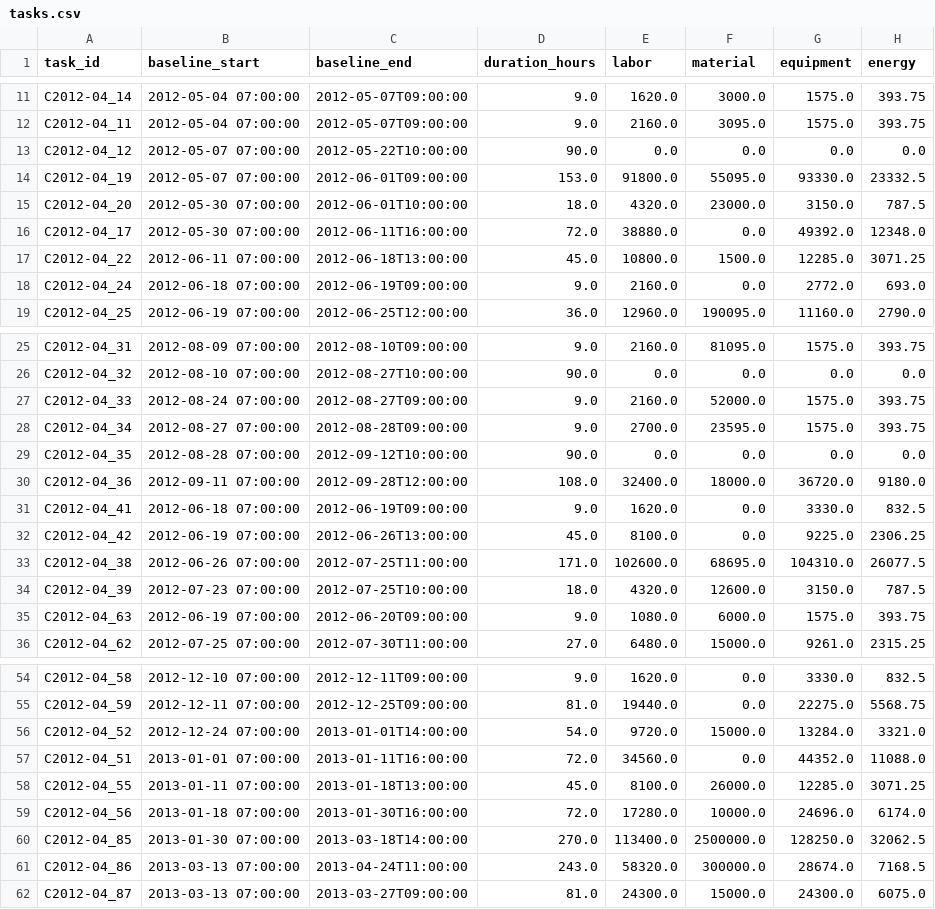
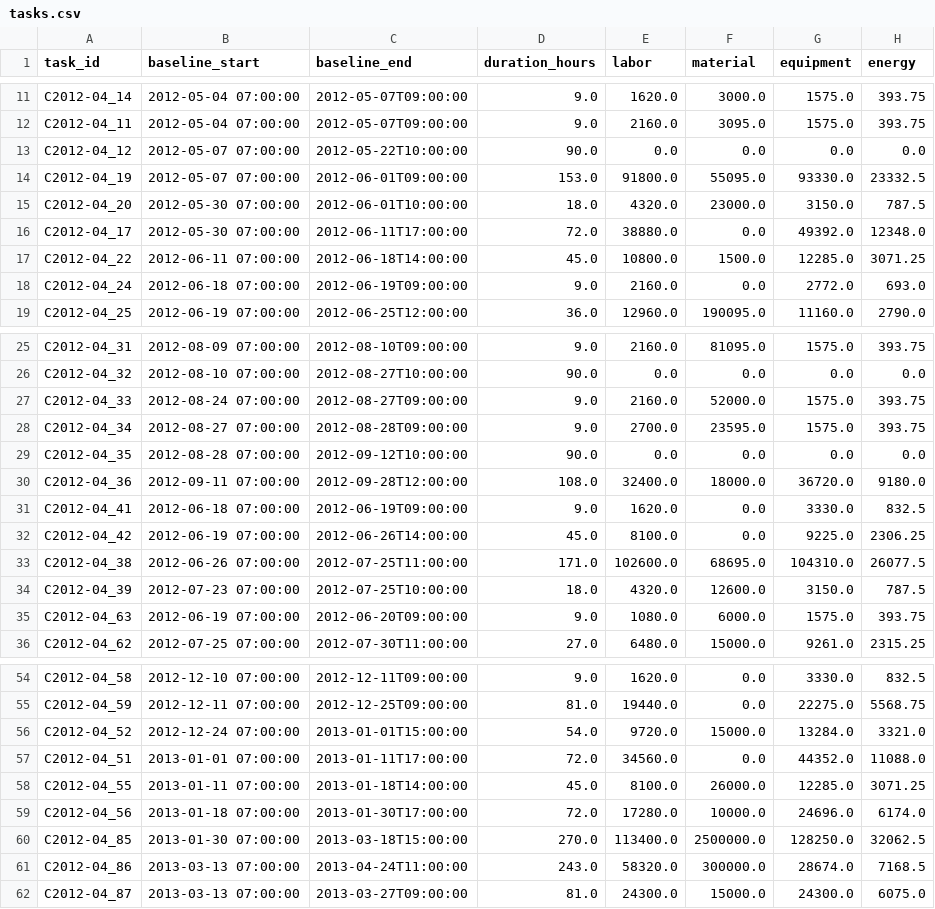
Before and after one commit to ntduyit2023/Logistics-Project-Progress-Cost-Management, a CSV file: ai_pipeline/data/processed/C2012-04/tasks.csv, drawn as a sheet; only a part is shown, gaps mark what is left out; the diff names each change by its address in the sheet, - before the commit and + after, or states it on an @@ line.

```diff
--- a/ai_pipeline/data/processed/C2012-04/tasks.csv
+++ b/ai_pipeline/data/processed/C2012-04/tasks.csv
-C16 (baseline_end): 2012-06-11T16:00:00
+C16 (baseline_end): 2012-06-11T17:00:00
-C17 (baseline_end): 2012-06-18T13:00:00
+C17 (baseline_end): 2012-06-18T14:00:00
-C32 (baseline_end): 2012-06-26T13:00:00
+C32 (baseline_end): 2012-06-26T14:00:00
-C56 (baseline_end): 2013-01-01T14:00:00
+C56 (baseline_end): 2013-01-01T15:00:00
-C57 (baseline_end): 2013-01-11T16:00:00
+C57 (baseline_end): 2013-01-11T17:00:00
-C58 (baseline_end): 2013-01-18T13:00:00
+C58 (baseline_end): 2013-01-18T14:00:00
-C59 (baseline_end): 2013-01-30T16:00:00
+C59 (baseline_end): 2013-01-30T17:00:00
-C60 (baseline_end): 2013-03-18T14:00:00
+C60 (baseline_end): 2013-03-18T15:00:00
```
Also changed, not shown: ai_pipeline/data/processed/C2011-07/resources.csv, ai_pipeline/data/processed/C2011-07/tasks.csv, 30 other files.
